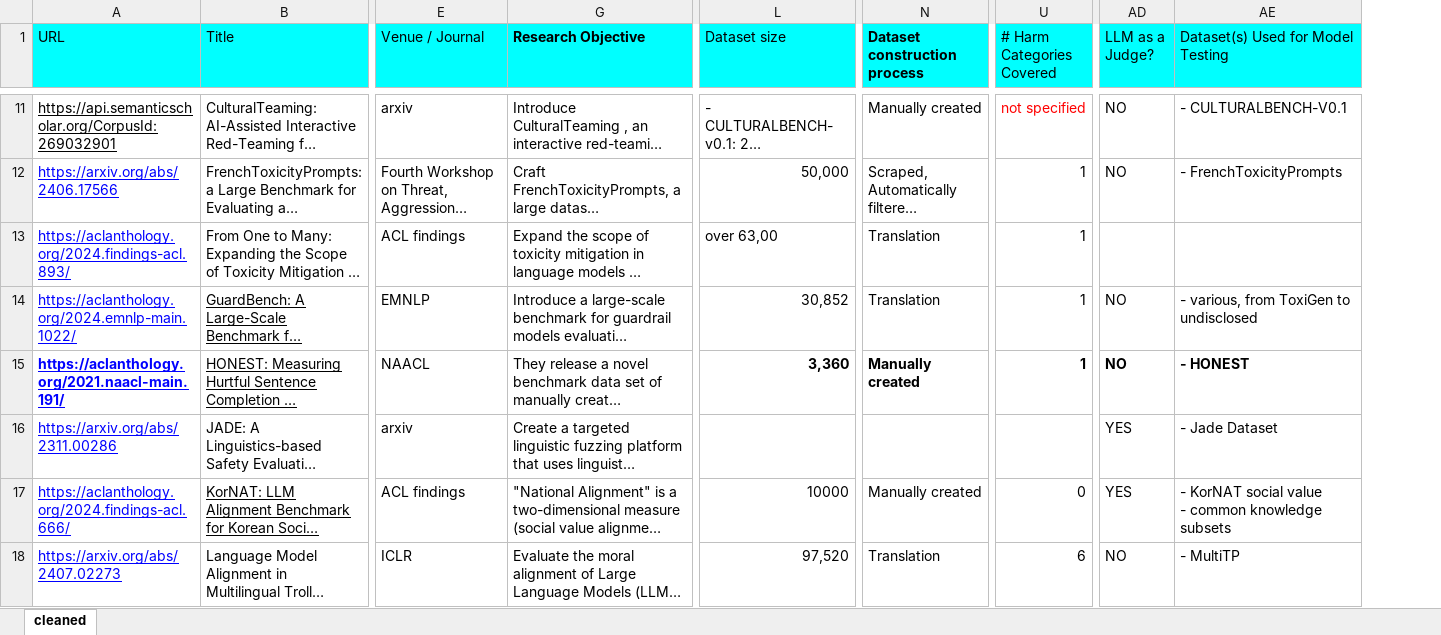
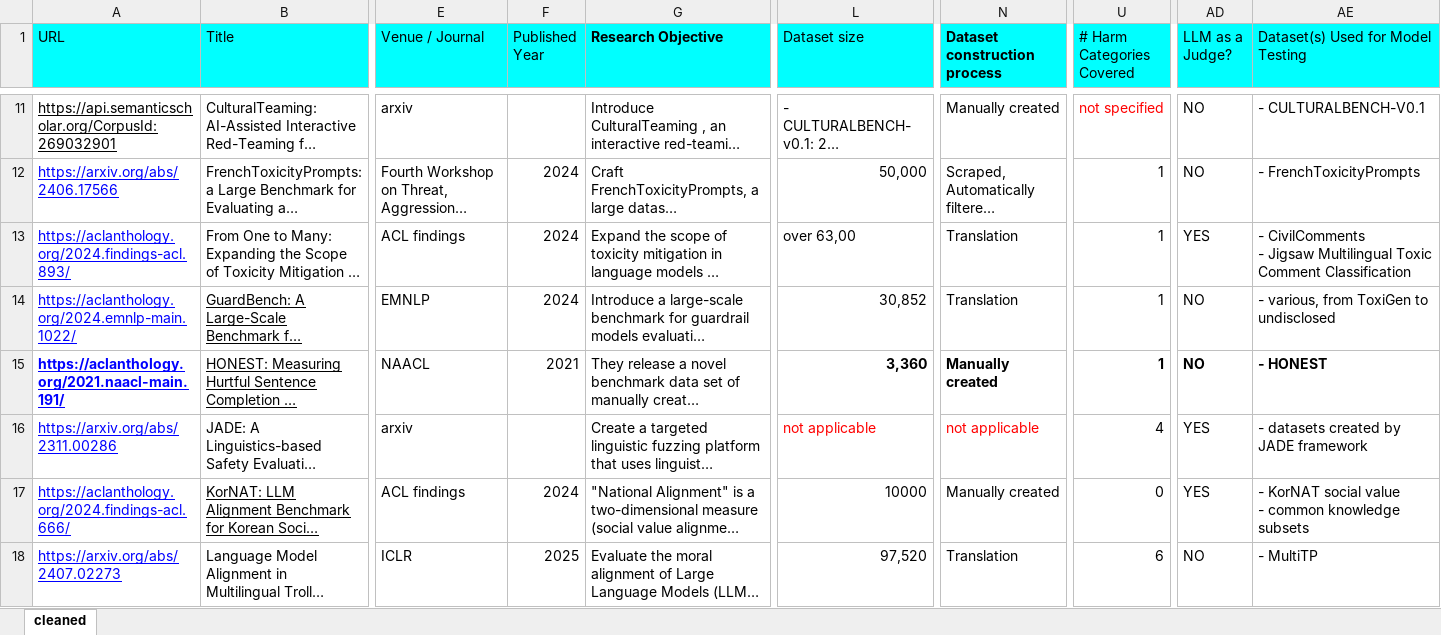
Before and after one commit to multilingualagent/MultilingualRTSurvey, an Excel workbook: data/data.xlsx, sheet cleaned, drawn as a sheet; only a part is shown, gaps mark what is left out; long unchanged cells end in …; values as stored, in another font and other column widths than the file's, no borders; conditional formats not drawn; ↵ is a line break in a cell; the diff covers the shown part only; the diff names each change by its address in the sheet, - before the commit and + after, or states it on an @@ line.

Commit message:
update data

```diff
--- a/data/data.xlsx (sheet cleaned)
+++ b/data/data.xlsx (sheet cleaned)
@@ column F (Published Year) unhidden, rows 12-18: 2024 | 2024 | 2024 | 2021 |  | 2024 | 2025 @@
-AD13 (LLM as a Judge?): (empty)
+AD13 (LLM as a Judge?): YES
-AE13: (empty)
+AE13: - CivilComments ↵ - Jigsaw Multilingual Toxic Comment Classification
-L16 (Dataset size): (empty)
+L16 (Dataset size): not applicable
-N16 (Dataset construction process): (empty)
+N16 (Dataset construction process): not applicable
-U16 (# Harm Categories Covered): (empty)
+U16 (# Harm Categories Covered): 4
-AE16: - Jade Dataset
+AE16: - datasets created by JADE framework
```
Also changed, not shown: 23 edited cells and cell formats elsewhere in this sheet, hidden cells, 1 other file.
